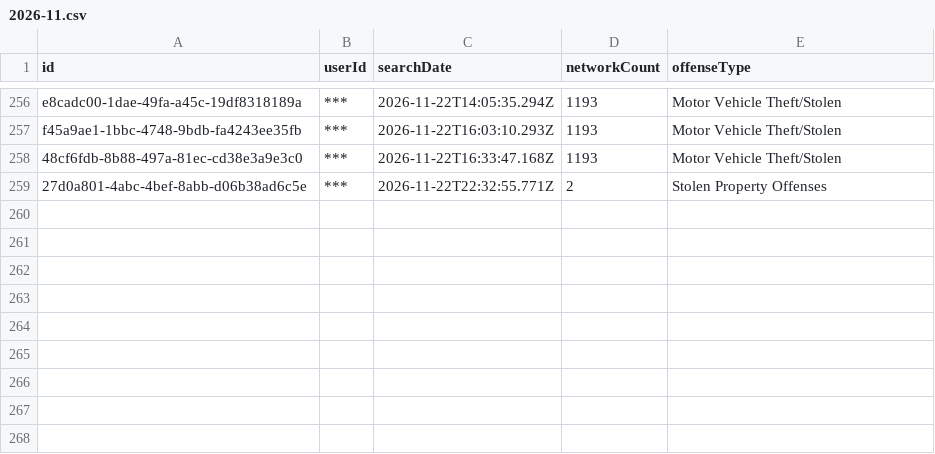
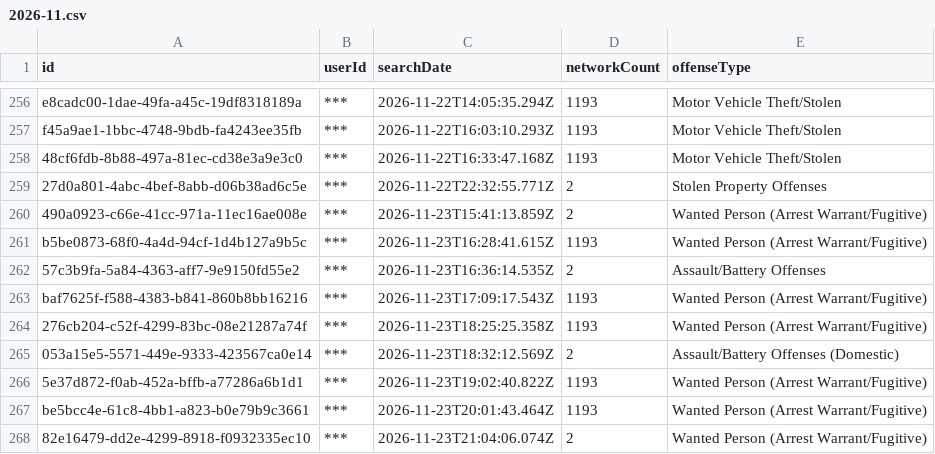
Before and after one commit to Cantica-Systems/mi-flock-transparency, a CSV file: wayne/data/taylor-city-pd/2026-11.csv, drawn as a sheet; only a part is shown, gaps mark what is left out.

Commit message:
Update at 2026-11-24T21:03Z (inkster-city-pd +3; sumpter-twp-pd +7; taylor-city-pd +9)

```diff
--- a/wayne/data/taylor-city-pd/2026-11.csv
+++ b/wayne/data/taylor-city-pd/2026-11.csv
@@ -259 +259,10 @@ f45a9ae1-1bbc-4748-9bdb-fa4243ee35fb,***,2026-11-22T16:03:10.293Z,1193,Motor Veh
 27d0a801-4abc-4bef-8abb-d06b38ad6c5e,***,2026-11-22T22:32:55.771Z,2,Stolen Property Offenses
+490a0923-c66e-41cc-971a-11ec16ae008e,***,2026-11-23T15:41:13.859Z,2,Wanted Person (Arrest Warrant/Fugitive)
+b5be0873-68f0-4a4d-94cf-1d4b127a9b5c,***,2026-11-23T16:28:41.615Z,1193,Wanted Person (Arrest Warrant/Fugitive)
+57c3b9fa-5a84-4363-aff7-9e9150fd55e2,***,2026-11-23T16:36:14.535Z,2,Assault/Battery Offenses
+baf7625f-f588-4383-b841-860b8bb16216,***,2026-11-23T17:09:17.543Z,1193,Wanted Person (Arrest Warrant/Fugitive)
+276cb204-c52f-4299-83bc-08e21287a74f,***,2026-11-23T18:25:25.358Z,1193,Wanted Person (Arrest Warrant/Fugitive)
+053a15e5-5571-449e-9333-423567ca0e14,***,2026-11-23T18:32:12.569Z,2,Assault/Battery Offenses (Domestic)
+5e37d872-f0ab-452a-bffb-a77286a6b1d1,***,2026-11-23T19:02:40.822Z,1193,Wanted Person (Arrest Warrant/Fugitive)
+be5bcc4e-61c8-4bb1-a823-b0e79b9c3661,***,2026-11-23T20:01:43.464Z,1193,Wanted Person (Arrest Warrant/Fugitive)
+82e16479-dd2e-4299-8918-f0932335ec10,***,2026-11-23T21:04:06.074Z,2,Wanted Person (Arrest Warrant/Fugitive)
```
Also changed, not shown: wayne/data/inkster-city-pd/2026-11.csv, wayne/data/sumpter-twp-pd/2026-11.csv, 10 other files.
